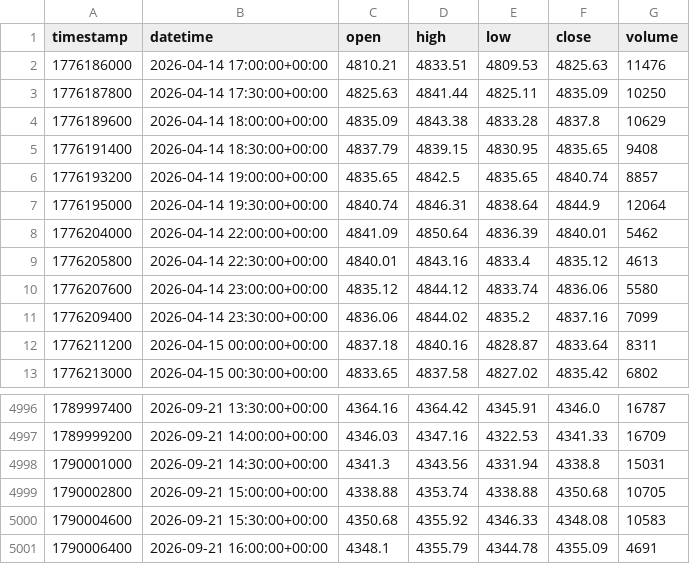
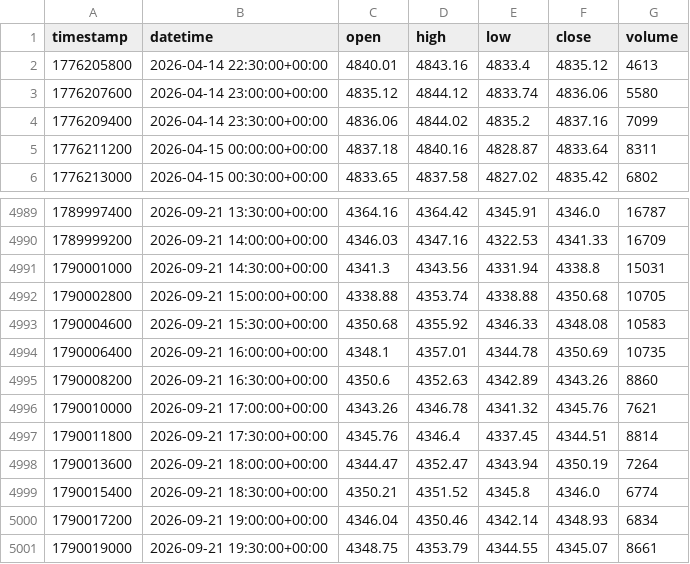
Before and after one commit to GoodnessGGu/ohwaReplay, a CSV file: data/historical/XAUUSD_30m.csv, drawn as a sheet; only a part is shown, gaps mark what is left out.

```diff
--- a/data/historical/XAUUSD_30m.csv
+++ b/data/historical/XAUUSD_30m.csv
@@ -1,9 +1,2 @@
 timestamp,datetime,open,high,low,close,volume
-1776186000,2026-04-14 17:00:00+00:00,4810.21,4833.51,4809.53,4825.63,11476
-1776187800,2026-04-14 17:30:00+00:00,4825.63,4841.44,4825.11,4835.09,10250
-1776189600,2026-04-14 18:00:00+00:00,4835.09,4843.38,4833.28,4837.8,10629
-1776191400,2026-04-14 18:30:00+00:00,4837.79,4839.15,4830.95,4835.65,9408
-1776193200,2026-04-14 19:00:00+00:00,4835.65,4842.5,4835.65,4840.74,8857
-1776195000,2026-04-14 19:30:00+00:00,4840.74,4846.31,4838.64,4844.9,12064
-1776204000,2026-04-14 22:00:00+00:00,4841.09,4850.64,4836.39,4840.01,5462
 1776205800,2026-04-14 22:30:00+00:00,4840.01,4843.16,4833.4,4835.12,4613
@@ -5000,2 +4993,9 @@ timestamp,datetime,open,high,low,close,volume
 1790004600,2026-09-21 15:30:00+00:00,4350.68,4355.92,4346.33,4348.08,10583
-1790006400,2026-09-21 16:00:00+00:00,4348.1,4355.79,4344.78,4355.09,4691
+1790006400,2026-09-21 16:00:00+00:00,4348.1,4357.01,4344.78,4350.69,10735
+1790008200,2026-09-21 16:30:00+00:00,4350.6,4352.63,4342.89,4343.26,8860
+1790010000,2026-09-21 17:00:00+00:00,4343.26,4346.78,4341.32,4345.76,7621
+1790011800,2026-09-21 17:30:00+00:00,4345.76,4346.4,4337.45,4344.51,8814
+1790013600,2026-09-21 18:00:00+00:00,4344.47,4352.47,4343.94,4350.19,7264
+1790015400,2026-09-21 18:30:00+00:00,4350.21,4351.52,4345.8,4346.0,6774
+1790017200,2026-09-21 19:00:00+00:00,4346.04,4350.46,4342.14,4348.93,6834
+1790019000,2026-09-21 19:30:00+00:00,4348.75,4353.79,4344.55,4345.07,8661
```
Also changed, not shown: data/historical/XAUUSD_15m.csv, data/historical/XAUUSD_1h.csv, 7 other files.
